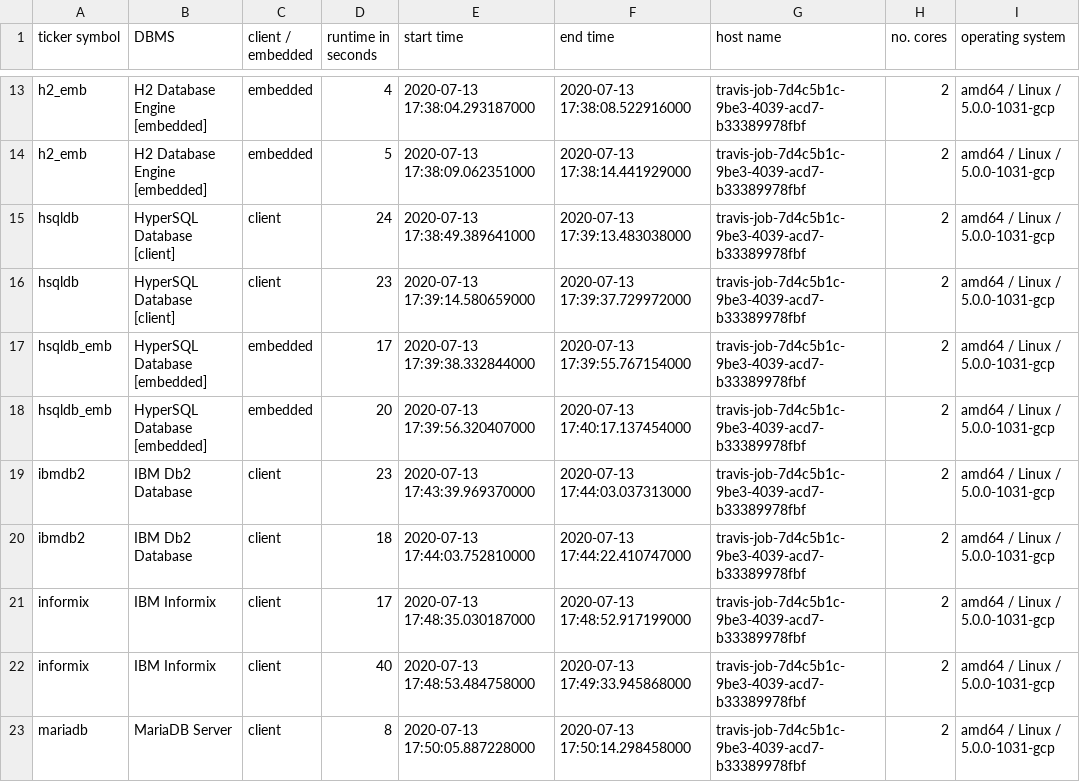
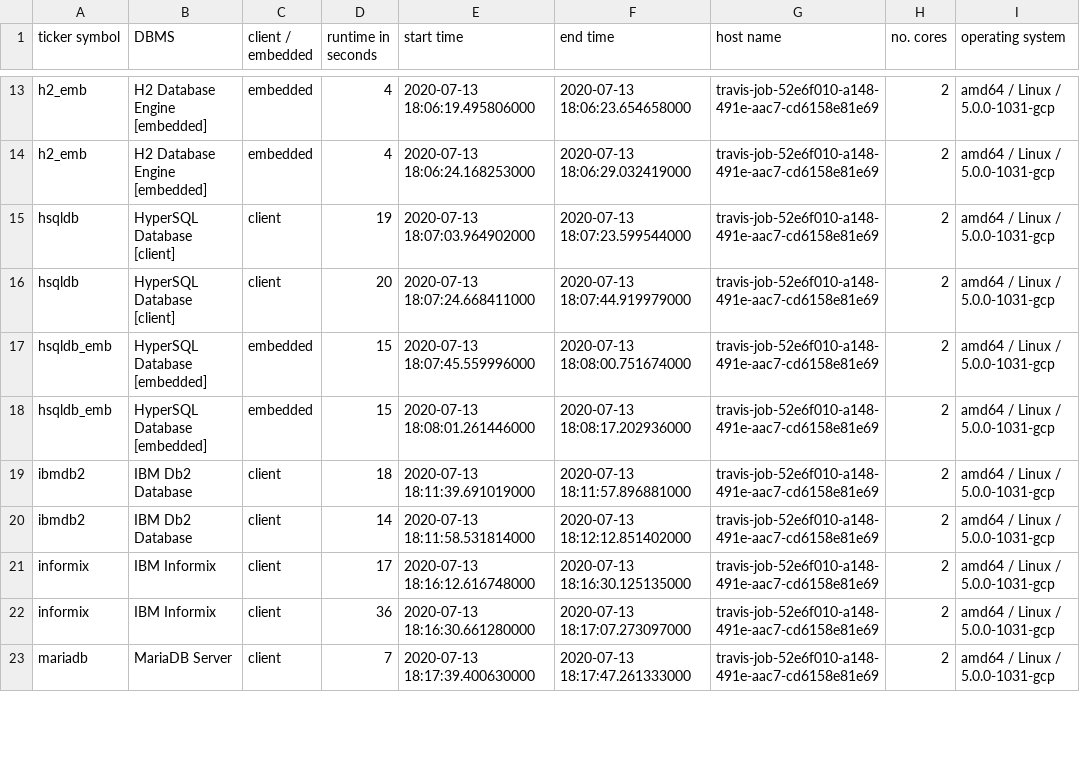
Before and after one commit to KonnexionsGmbH/db_seeder, a TSV file: statistics/db_seeder_travis_bash.tsv, drawn as a sheet; only a part is shown, gaps mark what is left out; the diff covers the shown part only; the diff names each change by its address in the sheet, - before the commit and + after, or states it on an @@ line.

Commit message:
Travis update: Jul 2020 (Build 203)
[skip ci]

```diff
--- a/statistics/db_seeder_travis_bash.tsv
+++ b/statistics/db_seeder_travis_bash.tsv
-E13 (start time): 2020-07-13 17:38:04.293187000
+E13 (start time): 2020-07-13 18:06:19.495806000
-F13 (end time): 2020-07-13 17:38:08.522916000
+F13 (end time): 2020-07-13 18:06:23.654658000
-G13:G23 (host name): travis-job-7d4c5b1c-9be3-4039-acd7-b33389978fbf
+G13:G23 (host name): travis-job-52e6f010-a148-491e-aac7-cd6158e81e69
-D14 (runtime in seconds): 5
+D14 (runtime in seconds): 4
-E14 (start time): 2020-07-13 17:38:09.062351000
+E14 (start time): 2020-07-13 18:06:24.168253000
-F14 (end time): 2020-07-13 17:38:14.441929000
+F14 (end time): 2020-07-13 18:06:29.032419000
-D15 (runtime in seconds): 24
+D15 (runtime in seconds): 19
-E15 (start time): 2020-07-13 17:38:49.389641000
+E15 (start time): 2020-07-13 18:07:03.964902000
-F15 (end time): 2020-07-13 17:39:13.483038000
+F15 (end time): 2020-07-13 18:07:23.599544000
-D16 (runtime in seconds): 23
+D16 (runtime in seconds): 20
-E16 (start time): 2020-07-13 17:39:14.580659000
+E16 (start time): 2020-07-13 18:07:24.668411000
-F16 (end time): 2020-07-13 17:39:37.729972000
+F16 (end time): 2020-07-13 18:07:44.919979000
-D17 (runtime in seconds): 17
+D17 (runtime in seconds): 15
-E17 (start time): 2020-07-13 17:39:38.332844000
+E17 (start time): 2020-07-13 18:07:45.559996000
-F17 (end time): 2020-07-13 17:39:55.767154000
+F17 (end time): 2020-07-13 18:08:00.751674000
-D18 (runtime in seconds): 20
+D18 (runtime in seconds): 15
-E18 (start time): 2020-07-13 17:39:56.320407000
+E18 (start time): 2020-07-13 18:08:01.261446000
-F18 (end time): 2020-07-13 17:40:17.137454000
+F18 (end time): 2020-07-13 18:08:17.202936000
-D19 (runtime in seconds): 23
+D19 (runtime in seconds): 18
-E19 (start time): 2020-07-13 17:43:39.969370000
+E19 (start time): 2020-07-13 18:11:39.691019000
-F19 (end time): 2020-07-13 17:44:03.037313000
+F19 (end time): 2020-07-13 18:11:57.896881000
-D20 (runtime in seconds): 18
+D20 (runtime in seconds): 14
-E20 (start time): 2020-07-13 17:44:03.752810000
+E20 (start time): 2020-07-13 18:11:58.531814000
-F20 (end time): 2020-07-13 17:44:22.410747000
+F20 (end time): 2020-07-13 18:12:12.851402000
-E21 (start time): 2020-07-13 17:48:35.030187000
+E21 (start time): 2020-07-13 18:16:12.616748000
-F21 (end time): 2020-07-13 17:48:52.917199000
+F21 (end time): 2020-07-13 18:16:30.125135000
-D22 (runtime in seconds): 40
+D22 (runtime in seconds): 36
-E22 (start time): 2020-07-13 17:48:53.484758000
+E22 (start time): 2020-07-13 18:16:30.661280000
-F22 (end time): 2020-07-13 17:49:33.945868000
+F22 (end time): 2020-07-13 18:17:07.273097000
-D23 (runtime in seconds): 8
+D23 (runtime in seconds): 7
-E23 (start time): 2020-07-13 17:50:05.887228000
+E23 (start time): 2020-07-13 18:17:39.400630000
-F23 (end time): 2020-07-13 17:50:14.298458000
+F23 (end time): 2020-07-13 18:17:47.261333000
```
Also changed, not shown: 89 edited cells elsewhere in this file.
